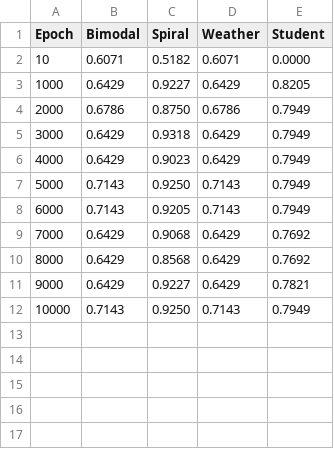
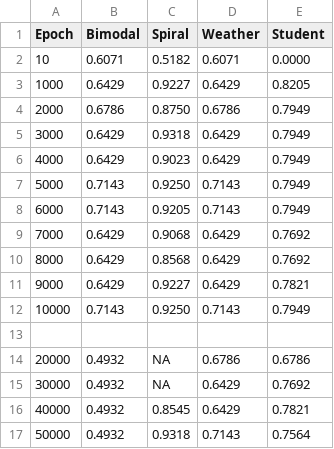
Before and after one commit to williamfiset/NeuralNetwork, a CSV file: collected_data/epoch/epoch_median_data.csv, drawn as a sheet.

```diff
--- a/collected_data/epoch/epoch_median_data.csv
+++ b/collected_data/epoch/epoch_median_data.csv
@@ -12 +12,6 @@ Epoch, Bimodal, Spiral, Weather, Student
 10000, 0.7143, 0.9250, 0.7143, 0.7949
+
+20000, 0.4932, NA    , 0.6786, 0.6786,
+30000, 0.4932, NA    , 0.6429, 0.7692,
+40000, 0.4932, 0.8545, 0.6429, 0.7821,
+50000, 0.4932, 0.9318, 0.7143, 0.7564,
```
Also changed, not shown: collected_data/epoch/epoch_mean_data.csv, collected_data/hidden_nodes/hiddennodes_bimodal_data.csv, 18 other files.
